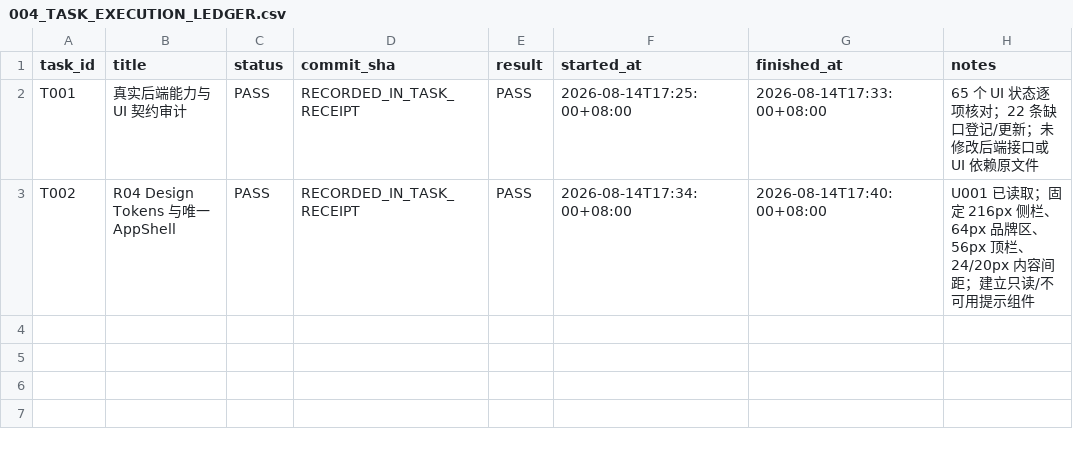
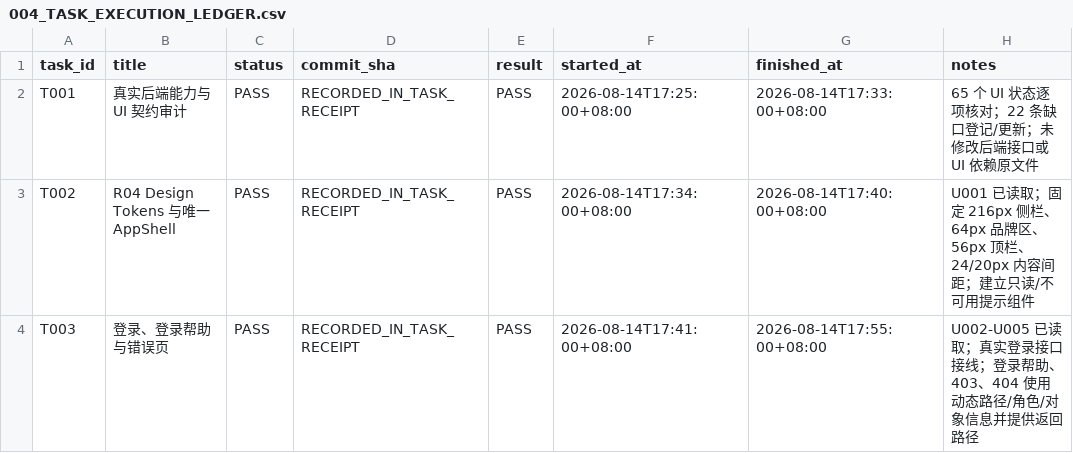
Before and after one commit to wangding75/opportunity-radar, a CSV file: _taskbooks/Opportunity_Radar_R04_Development_Pack_v1.0/03_REGISTRIES/004_TASK_EXECUTION_LEDGER.csv, drawn as a sheet; the diff names each change by its address in the sheet, - before the commit and + after, or states it on an @@ line.

```diff
--- a/_taskbooks/Opportunity_Radar_R04_Development_Pack_v1.0/03_REGISTRIES/004_TASK_EXECUTION_LEDGER.csv
+++ b/_taskbooks/Opportunity_Radar_R04_Development_Pack_v1.0/03_REGISTRIES/004_TASK_EXECUTION_LEDGER.csv
+row 4: T003 | 登录、登录帮助与错误页 | PASS | RECORDED_IN_TASK_RECEIPT | PASS | 2026-08-14T17:41:00+08:00 | 2026-08-14T17:55:00+08:00 | U002-U005 已读取；真实登录接口接线；登录帮助、403、404 使用动态路径/角色/对象信息并提供返回路径
```
Also changed, not shown: 10 other files.
